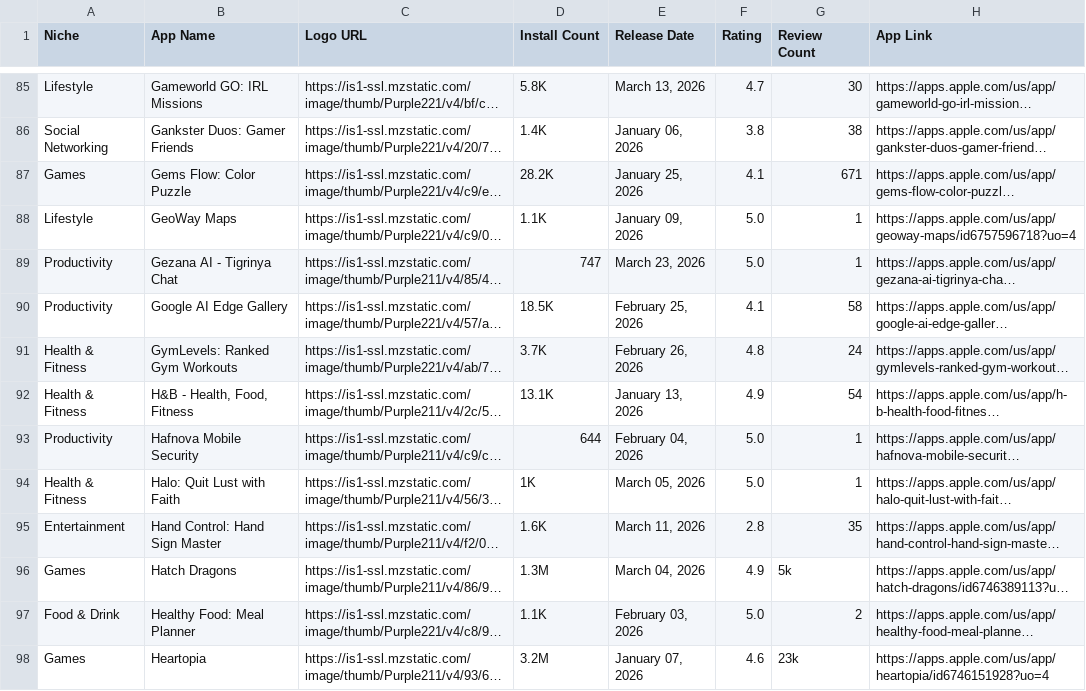
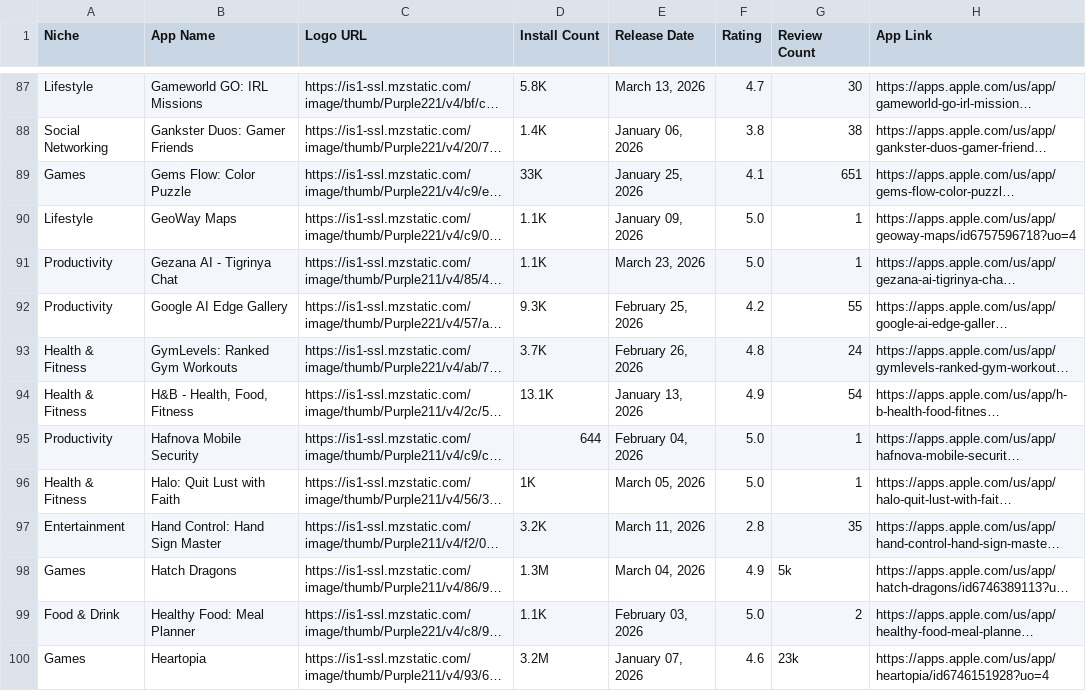
Before and after one commit to zakariaferzazi/automations_saso, a CSV file: app_store_apps.csv, drawn as a sheet; only a part is shown, gaps mark what is left out; long unchanged cells end in …; addresses are those after the commit; the diff covers the shown part only; the diff names each change by its address in the sheet, - before the commit and + after, or states it on an @@ line.

```diff
--- a/app_store_apps.csv
+++ b/app_store_apps.csv
-D89 (Install Count): 28.2K
+D89 (Install Count): 33K
-G89 (Review Count): 671
+G89 (Review Count): 651
-D91 (Install Count): 747
+D91 (Install Count): 1.1K
-D92 (Install Count): 18.5K
+D92 (Install Count): 9.3K
-F92 (Rating): 4.1
+F92 (Rating): 4.2
-G92 (Review Count): 58
+G92 (Review Count): 55
-D97 (Install Count): 1.6K
+D97 (Install Count): 3.2K
```
Also changed, not shown: 2 added rows and 69 edited cells elsewhere in this file.
